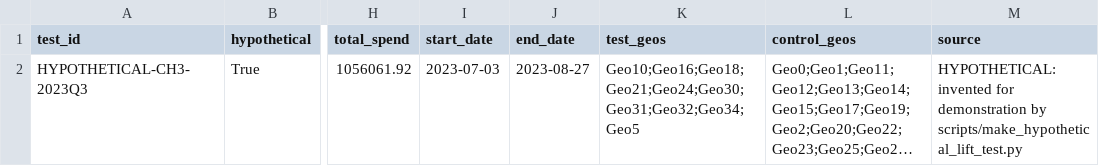
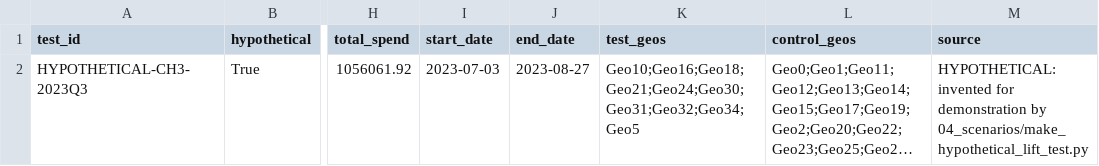
Before and after one commit to fraschen/mmm-geo-toy-meridian, a CSV file: data/lift_tests/lift_tests.csv, drawn as a sheet; only a part is shown, gaps mark what is left out; long unchanged cells end in …; the diff names each change by its address in the sheet, - before the commit and + after, or states it on an @@ line.

```diff
--- a/data/lift_tests/lift_tests.csv
+++ b/data/lift_tests/lift_tests.csv
-M2 (source): …demonstration by scripts/make_hypothetical_lift_test.py
+M2 (source): …demonstration by 04_scenarios/make_hypothetical_lift_test.py
```
Also changed, not shown: 67 other files.
